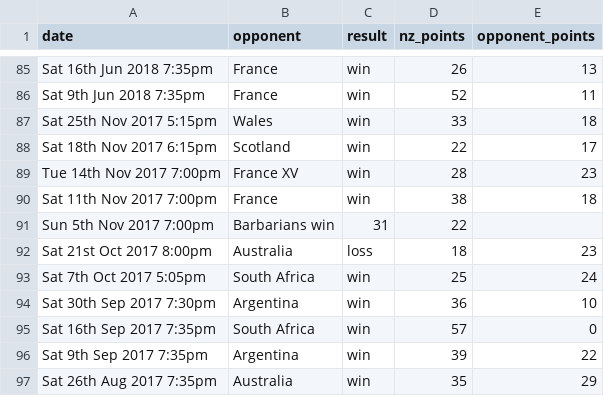
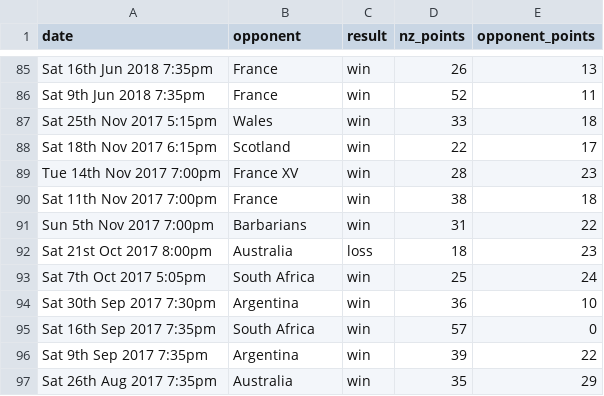
Before and after one commit to youroldmangaming/WayneBarnesBias, a CSV file: other_refs.csv, drawn as a sheet; only a part is shown, gaps mark what is left out.

Commit message:
Update other_refs.csv

```diff
--- a/other_refs.csv
+++ b/other_refs.csv
@@ -90,3 +90,3 @@ Tue 14th Nov 2017  7:00pm,	France XV,	win,	28,	23
 Sat 11th Nov 2017  7:00pm,	France,	win,	38,	18
-Sun 5th Nov 2017  7:00pm,	Barbarians	win,	31,	22
+Sun 5th Nov 2017  7:00pm,	Barbarians,	win,	31,	22
 Sat 21st Oct 2017  8:00pm,	Australia,	loss,	18,	23
```
